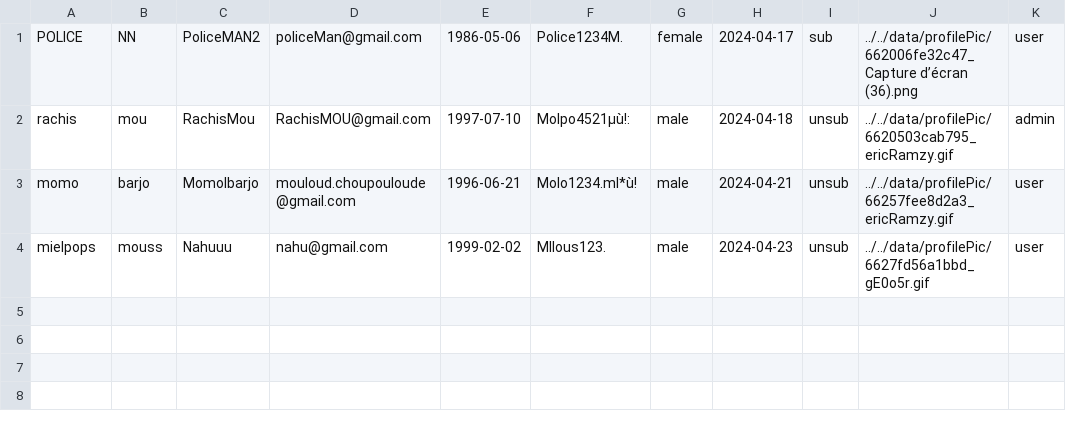
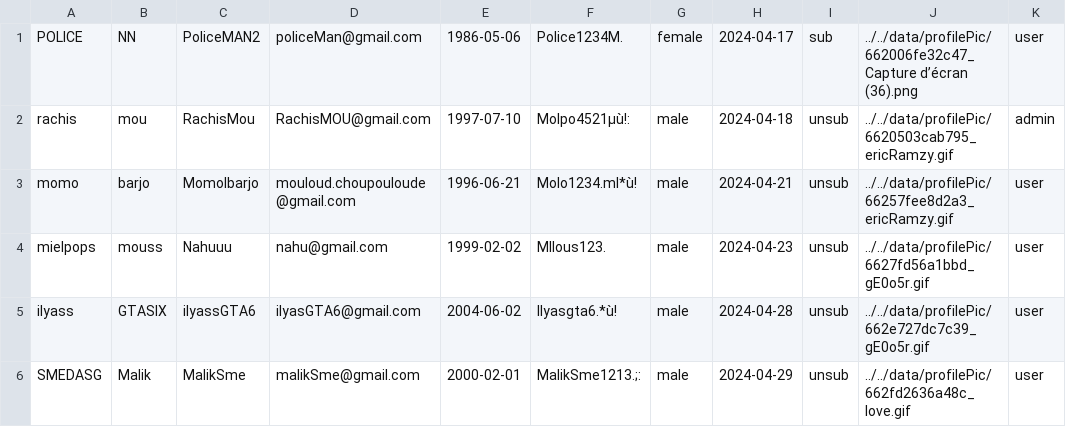
Before and after one commit to Momolbarjo/CY-Date, a CSV file: data/users.csv, drawn as a sheet; the diff names each change by its address in the sheet, - before the commit and + after, or states it on an @@ line.

```diff
--- a/data/users.csv
+++ b/data/users.csv
+row 5: ilyass | GTASIX | ilyassGTA6 | ilyasGTA6@gmail.com | 2004-06-02 | Ilyasgta6.*ù! | male | 2024-04-28 | unsub | ../../data/profilePic/662e727dc7c39_gE0o5r.gif | user
+row 6: SMEDASG | Malik | MalikSme | malikSme@gmail.com | 2000-02-01 | MalikSme1213.;: | male | 2024-04-29 | unsub | ../../data/profilePic/662fd2636a48c_love.gif | user
```
Also changed, not shown: 4 other files.
